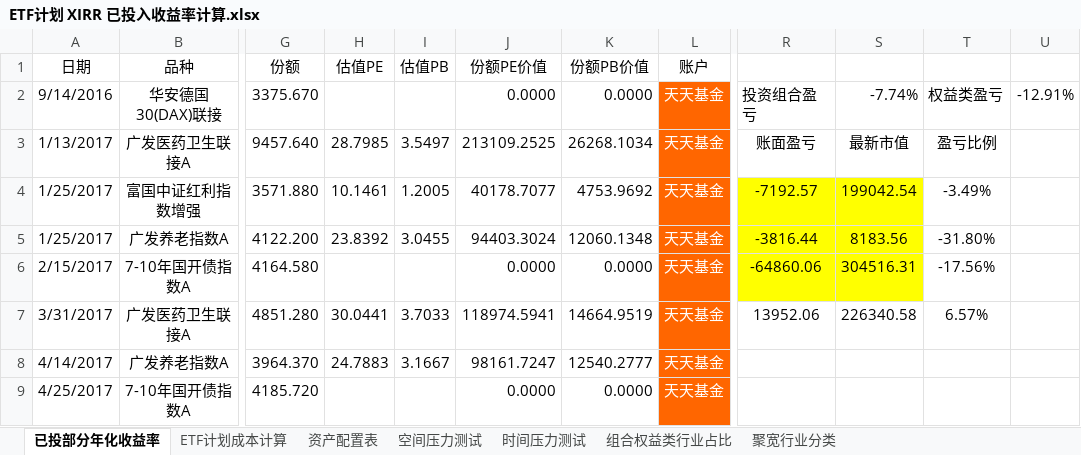
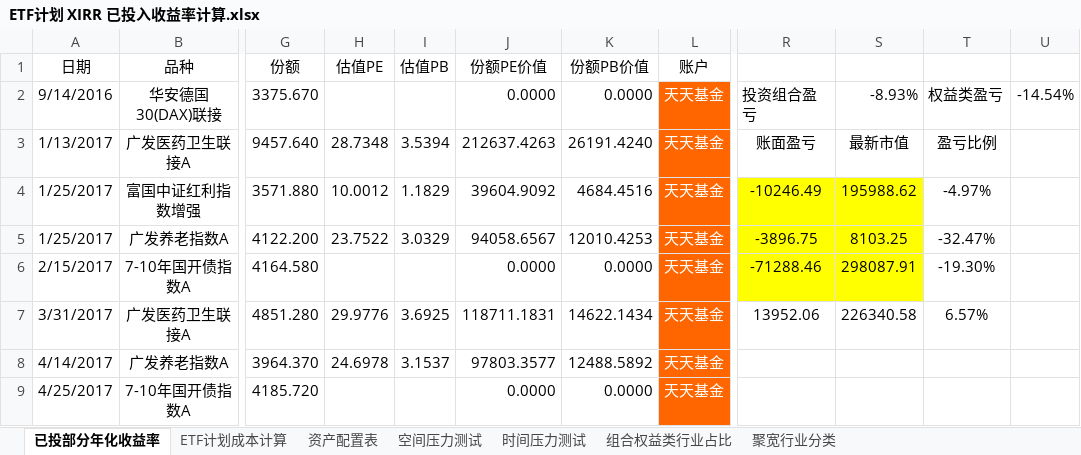
Before and after one commit to klq26/finance-data, an Excel workbook: Portfolio/ETF计划 XIRR 已投入收益率计算.xlsx, sheet 已投部分年化收益率, drawn as a sheet; only a part is shown, gaps mark what is left out; values as stored, in another font and other column widths than the file's, no borders; conditional formats not drawn; the diff covers the shown part only; the diff names each change by its address in the sheet, - before the commit and + after, or states it on an @@ line.

Commit message:
2018年10月24日09:36:15 组合亏损 -9% 增加指数月k和周k获取功能，增加指数持仓成本的点数换算 Excel

```diff
--- a/Portfolio/ETF计划 XIRR 已投入收益率计算.xlsx (sheet 已投部分年化收益率)
+++ b/Portfolio/ETF计划 XIRR 已投入收益率计算.xlsx (sheet 已投部分年化收益率)
-S2: -7.74%
+S2: -8.93%
-U2: -12.91%
+U2: -14.54%
-H3 (估值PE): 28.7985
+H3 (估值PE): 28.7348
-I3 (估值PB): 3.5497
+I3 (估值PB): 3.5394
-J3 (份额PE价值): 213109.2525
+J3 (份额PE价值): 212637.4263
-K3 (份额PB价值): 26268.1034
+K3 (份额PB价值): 26191.4240
-H4 (估值PE): 10.1461
+H4 (估值PE): 10.0012
-I4 (估值PB): 1.2005
+I4 (估值PB): 1.1829
-J4 (份额PE价值): 40178.7077
+J4 (份额PE价值): 39604.9092
-K4 (份额PB价值): 4753.9692
+K4 (份额PB价值): 4684.4516
-R4: -7192.57
+R4: -10246.49
-S4: 199042.54
+S4: 195988.62
-T4: -3.49%
+T4: -4.97%
-H5 (估值PE): 23.8392
+H5 (估值PE): 23.7522
-I5 (估值PB): 3.0455
+I5 (估值PB): 3.0329
-J5 (份额PE价值): 94403.3024
+J5 (份额PE价值): 94058.6567
-K5 (份额PB价值): 12060.1348
+K5 (份额PB价值): 12010.4253
-R5: -3816.44
+R5: -3896.75
-S5: 8183.56
+S5: 8103.25
-T5: -31.80%
+T5: -32.47%
-R6: -64860.06
+R6: -71288.46
-S6: 304516.31
+S6: 298087.91
-T6: -17.56%
+T6: -19.30%
-H7 (估值PE): 30.0441
+H7 (估值PE): 29.9776
-I7 (估值PB): 3.7033
+I7 (估值PB): 3.6925
-J7 (份额PE价值): 118974.5941
+J7 (份额PE价值): 118711.1831
-K7 (份额PB价值): 14664.9519
+K7 (份额PB价值): 14622.1434
-H8 (估值PE): 24.7883
+H8 (估值PE): 24.6978
-I8 (估值PB): 3.1667
+I8 (估值PB): 3.1537
-J8 (份额PE价值): 98161.7247
+J8 (份额PE价值): 97803.3577
-K8 (份额PB价值): 12540.2777
+K8 (份额PB价值): 12488.5892
```
Also changed, not shown: 469 edited cells elsewhere in this sheet, sheet 时间压力测试, sheet 资产配置表, sheet ETF计划成本计算, charts or pictures, 17 other files.
